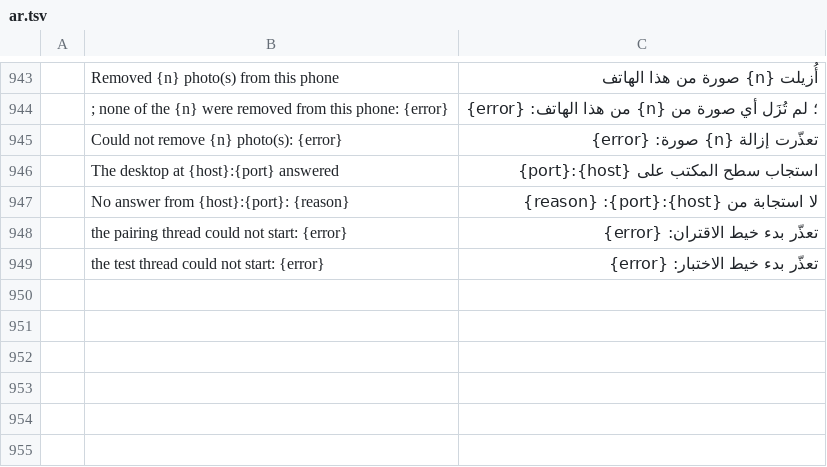
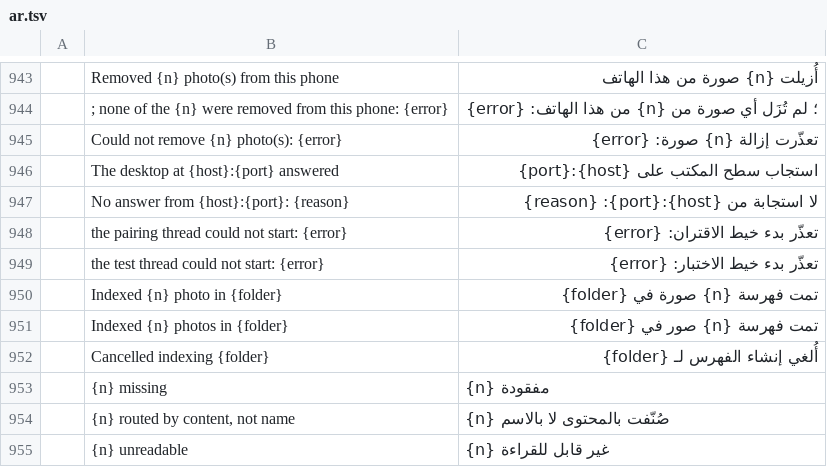
Before and after one commit to Topzic/sortlens-rust, a TSV file: crates/ui/src/i18n/ar.tsv, drawn as a sheet; only a part is shown, gaps mark what is left out; the diff names each change by its address in the sheet, - before the commit and + after, or states it on an @@ line.

```diff
--- a/crates/ui/src/i18n/ar.tsv
+++ b/crates/ui/src/i18n/ar.tsv
+row 950:  | Indexed {n} photo in {folder} | تمت فهرسة {n} صورة في {folder}
+row 951:  | Indexed {n} photos in {folder} | تمت فهرسة {n} صور في {folder}
+row 952:  | Cancelled indexing {folder} | أُلغي إنشاء الفهرس لـ {folder}
+row 953:  | {n} missing | {n} مفقودة
+row 954:  | {n} routed by content, not name | {n} صُنّفت بالمحتوى لا بالاسم
+row 955:  | {n} unreadable | {n} غير قابل للقراءة
```
Also changed, not shown: crates/ui/src/i18n/ja.tsv, crates/ui/src/i18n/ko.tsv, 8 other files.
